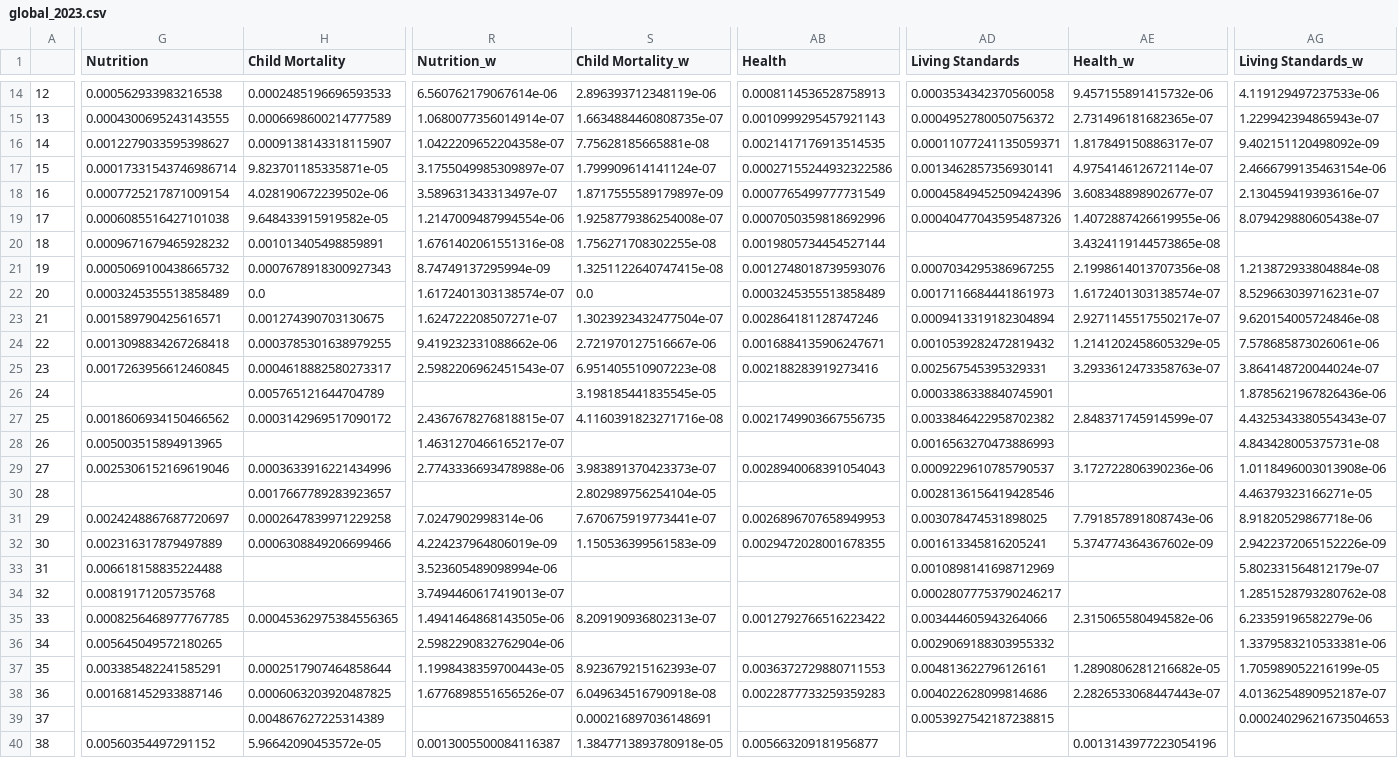
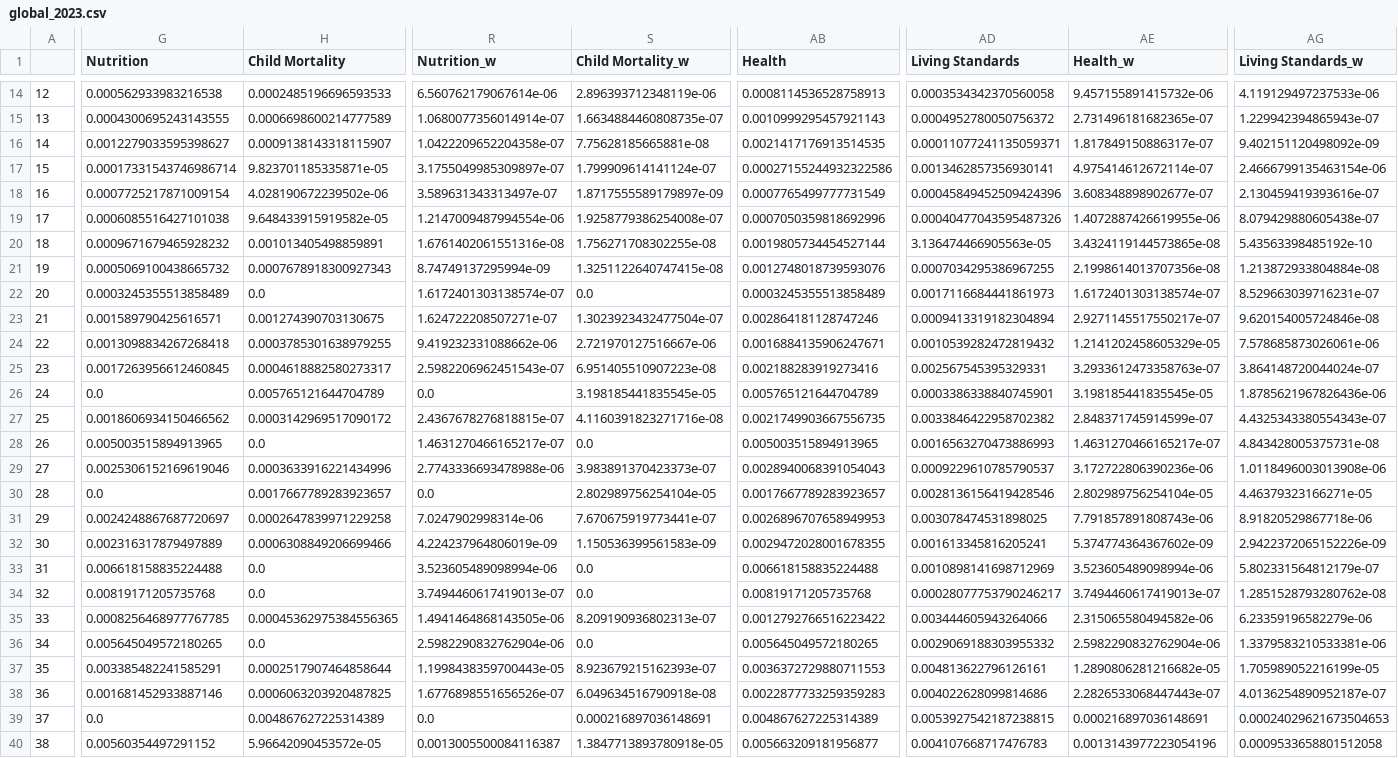
Before and after one commit to samiadam7/MPI-Project, a CSV file: data/interm/global_2023.csv, drawn as a sheet; only a part is shown, gaps mark what is left out; the diff covers the shown part only; the diff names each change by its address in the sheet, - before the commit and + after, or states it on an @@ line.

```diff
--- a/data/interm/global_2023.csv
+++ b/data/interm/global_2023.csv
-AD20 (Living Standards): (empty)
+AD20 (Living Standards): 3.136474466905563e-05
-AG20 (Living Standards_w): (empty)
+AG20 (Living Standards_w): 5.43563398485192e-10
-G26 (Nutrition): (empty)
+G26 (Nutrition): 0.0
-R26 (Nutrition_w): (empty)
+R26 (Nutrition_w): 0.0
-AB26 (Health): (empty)
+AB26 (Health): 0.005765121644704789
-AE26 (Health_w): (empty)
+AE26 (Health_w): 3.198185441835545e-05
-H28 (Child Mortality): (empty)
+H28 (Child Mortality): 0.0
-S28 (Child Mortality_w): (empty)
+S28 (Child Mortality_w): 0.0
-AB28 (Health): (empty)
+AB28 (Health): 0.005003515894913965
-AE28 (Health_w): (empty)
+AE28 (Health_w): 1.4631270466165217e-07
-G30 (Nutrition): (empty)
+G30 (Nutrition): 0.0
-R30 (Nutrition_w): (empty)
+R30 (Nutrition_w): 0.0
-AB30 (Health): (empty)
+AB30 (Health): 0.0017667789283923657
-AE30 (Health_w): (empty)
+AE30 (Health_w): 2.802989756254104e-05
-H33:H34 (Child Mortality): (empty)
+H33:H34 (Child Mortality): 0.0
-S33:S34 (Child Mortality_w): (empty)
+S33:S34 (Child Mortality_w): 0.0
-AB33 (Health): (empty)
+AB33 (Health): 0.006618158835224488
-AE33 (Health_w): (empty)
+AE33 (Health_w): 3.523605489098994e-06
-AB34 (Health): (empty)
+AB34 (Health): 0.00819171205735768
-AE34 (Health_w): (empty)
+AE34 (Health_w): 3.7494460617419013e-07
-H36 (Child Mortality): (empty)
+H36 (Child Mortality): 0.0
-S36 (Child Mortality_w): (empty)
+S36 (Child Mortality_w): 0.0
-AB36 (Health): (empty)
+AB36 (Health): 0.005645049572180265
-AE36 (Health_w): (empty)
+AE36 (Health_w): 2.5982290832762904e-06
-G39 (Nutrition): (empty)
+G39 (Nutrition): 0.0
-R39 (Nutrition_w): (empty)
+R39 (Nutrition_w): 0.0
-AB39 (Health): (empty)
+AB39 (Health): 0.004867627225314389
-AE39 (Health_w): (empty)
+AE39 (Health_w): 0.000216897036148691
-AD40 (Living Standards): (empty)
+AD40 (Living Standards): 0.004107668717476783
-AG40 (Living Standards_w): (empty)
+AG40 (Living Standards_w): 0.0009533658801512058
```
Also changed, not shown: 60 edited cells elsewhere in this file, data/interm/east_asia_and_the_pacific_2022.csv, data/interm/east_asia_and_the_pacific_2023.csv, 16 other files.
